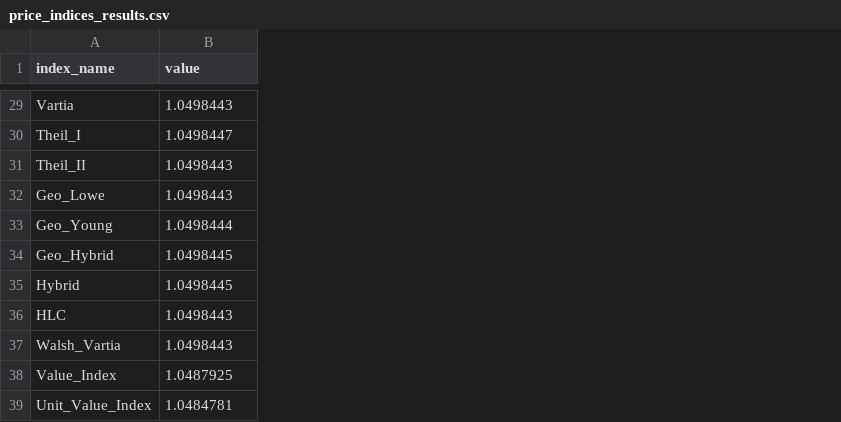
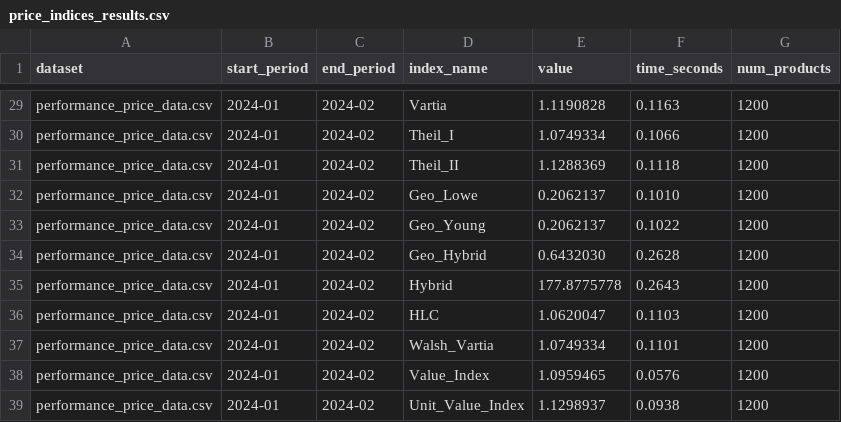
Before and after one commit to paluigi/price-indices-example, a CSV file: price_indices_results.csv, drawn as a sheet; only a part is shown, gaps mark what is left out; addresses are those after the commit; the diff covers the shown part only; the diff names each change by its address in the sheet, - before the commit and + after, or states it on an @@ line.

```diff
--- a/price_indices_results.csv
+++ b/price_indices_results.csv
+column A (dataset), rows 29-39: all performance_price_data.csv
+column B (start_period), rows 29-39: all 2024-01
+column C (end_period), rows 29-39: all 2024-02
+column F (time_seconds), rows 29-39: 0.1163 | 0.1066 | 0.1118 | 0.1010 | 0.1022 | 0.2628 | 0.2643 | 0.1103 | 0.1101 | 0.0576 | 0.0938
+column G (num_products), rows 29-39: all 1200
-E29 (value): 1.0498443
+E29 (value): 1.1190828
-E30 (value): 1.0498447
+E30 (value): 1.0749334
-E31 (value): 1.0498443
+E31 (value): 1.1288369
-E32 (value): 1.0498443
+E32 (value): 0.2062137
-E33 (value): 1.0498444
+E33 (value): 0.2062137
-E34 (value): 1.0498445
+E34 (value): 0.6432030
-E35 (value): 1.0498445
+E35 (value): 177.8775778
-E36 (value): 1.0498443
+E36 (value): 1.0620047
-E37 (value): 1.0498443
+E37 (value): 1.0749334
-E38 (value): 1.0487925
+E38 (value): 1.0959465
-E39 (value): 1.0484781
+E39 (value): 1.1298937
```
Also changed, not shown: 27 edited cells elsewhere in this file, 9 other files.
